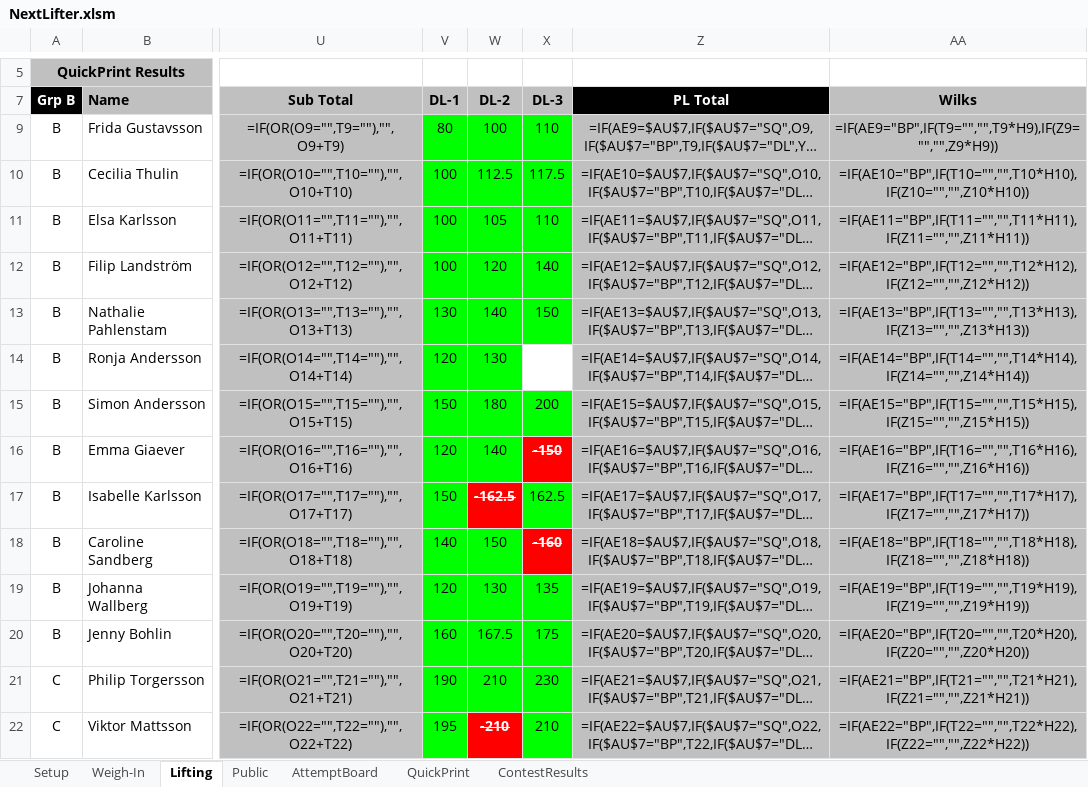
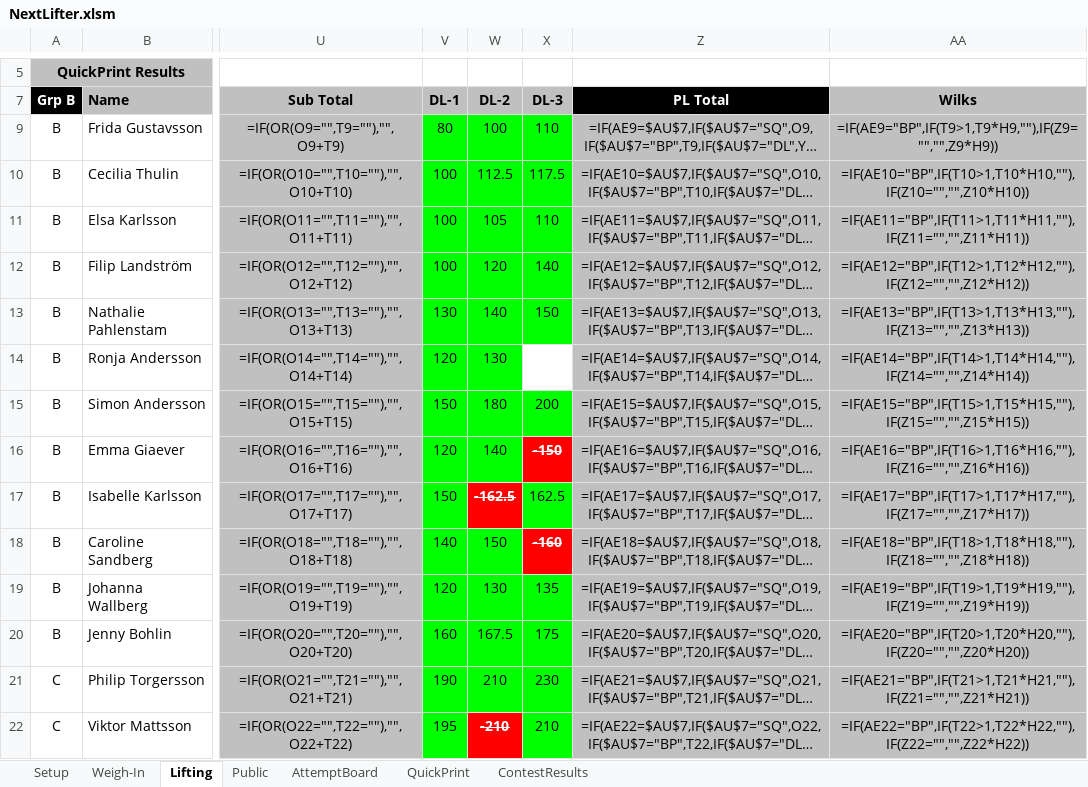
Before and after one commit to TianfuYun/NextLifter, an Excel workbook: NextLifter.xlsm, sheet Lifting, drawn as a sheet; only a part is shown, gaps mark what is left out; long unchanged cells end in …; values as stored, in another font and other column widths than the file's, no borders; formulas are shown in place of their values; charts and pictures and conditional formats not drawn; the diff covers the shown part only; the diff names each change by its address in the sheet, - before the commit and + after, or states it on an @@ line.

Commit message:
minor adjustments

```diff
--- a/NextLifter.xlsm (sheet Lifting)
+++ b/NextLifter.xlsm (sheet Lifting)
-AA9 (Wilks): =IF(AE9="BP",IF(T9="","",T9*H9),IF(Z9="","",Z9*H9))
+AA9 (Wilks): =IF(AE9="BP",IF(T9>1,T9*H9,""),IF(Z9="","",Z9*H9))
-AA10 (Wilks): =IF(AE10="BP",IF(T10="","",T10*H10),IF(Z10="","",Z10*H10))
+AA10 (Wilks): =IF(AE10="BP",IF(T10>1,T10*H10,""),IF(Z10="","",Z10*H10))
-AA11 (Wilks): =IF(AE11="BP",IF(T11="","",T11*H11),IF(Z11="","",Z11*H11))
+AA11 (Wilks): =IF(AE11="BP",IF(T11>1,T11*H11,""),IF(Z11="","",Z11*H11))
-AA12 (Wilks): =IF(AE12="BP",IF(T12="","",T12*H12),IF(Z12="","",Z12*H12))
+AA12 (Wilks): =IF(AE12="BP",IF(T12>1,T12*H12,""),IF(Z12="","",Z12*H12))
-AA13 (Wilks): =IF(AE13="BP",IF(T13="","",T13*H13),IF(Z13="","",Z13*H13))
+AA13 (Wilks): =IF(AE13="BP",IF(T13>1,T13*H13,""),IF(Z13="","",Z13*H13))
-AA14 (Wilks): =IF(AE14="BP",IF(T14="","",T14*H14),IF(Z14="","",Z14*H14))
+AA14 (Wilks): =IF(AE14="BP",IF(T14>1,T14*H14,""),IF(Z14="","",Z14*H14))
-AA15 (Wilks): =IF(AE15="BP",IF(T15="","",T15*H15),IF(Z15="","",Z15*H15))
+AA15 (Wilks): =IF(AE15="BP",IF(T15>1,T15*H15,""),IF(Z15="","",Z15*H15))
-AA16 (Wilks): =IF(AE16="BP",IF(T16="","",T16*H16),IF(Z16="","",Z16*H16))
+AA16 (Wilks): =IF(AE16="BP",IF(T16>1,T16*H16,""),IF(Z16="","",Z16*H16))
-AA17 (Wilks): =IF(AE17="BP",IF(T17="","",T17*H17),IF(Z17="","",Z17*H17))
+AA17 (Wilks): =IF(AE17="BP",IF(T17>1,T17*H17,""),IF(Z17="","",Z17*H17))
-AA18 (Wilks): =IF(AE18="BP",IF(T18="","",T18*H18),IF(Z18="","",Z18*H18))
+AA18 (Wilks): =IF(AE18="BP",IF(T18>1,T18*H18,""),IF(Z18="","",Z18*H18))
-AA19 (Wilks): =IF(AE19="BP",IF(T19="","",T19*H19),IF(Z19="","",Z19*H19))
+AA19 (Wilks): =IF(AE19="BP",IF(T19>1,T19*H19,""),IF(Z19="","",Z19*H19))
-AA20 (Wilks): =IF(AE20="BP",IF(T20="","",T20*H20),IF(Z20="","",Z20*H20))
+AA20 (Wilks): =IF(AE20="BP",IF(T20>1,T20*H20,""),IF(Z20="","",Z20*H20))
-AA21 (Wilks): =IF(AE21="BP",IF(T21="","",T21*H21),IF(Z21="","",Z21*H21))
+AA21 (Wilks): =IF(AE21="BP",IF(T21>1,T21*H21,""),IF(Z21="","",Z21*H21))
-AA22 (Wilks): =IF(AE22="BP",IF(T22="","",T22*H22),IF(Z22="","",Z22*H22))
+AA22 (Wilks): =IF(AE22="BP",IF(T22>1,T22*H22,""),IF(Z22="","",Z22*H22))
```
Also changed, not shown: 20 edited cells elsewhere in this sheet, hidden cells.
